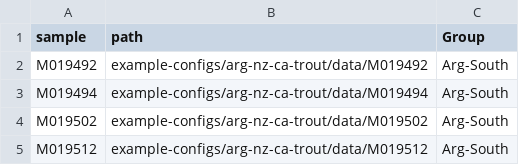
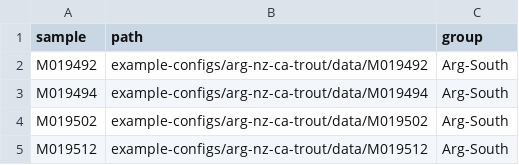
Before and after one commit to carolazari/mega-lcwgs-pw-fst-snakeflow, a TSV file: example-configs/arg-nz-ca-trout/conf/CAxArg_bams.tsv, drawn as a sheet; only a part is shown.

Commit message:
up

```diff
--- a/example-configs/arg-nz-ca-trout/conf/CAxArg_bams.tsv
+++ b/example-configs/arg-nz-ca-trout/conf/CAxArg_bams.tsv
@@ -1,2 +1,2 @@
-sample	path	Group
+sample	path	group
 M019492	example-configs/arg-nz-ca-trout/data/M019492	Arg-South
```
